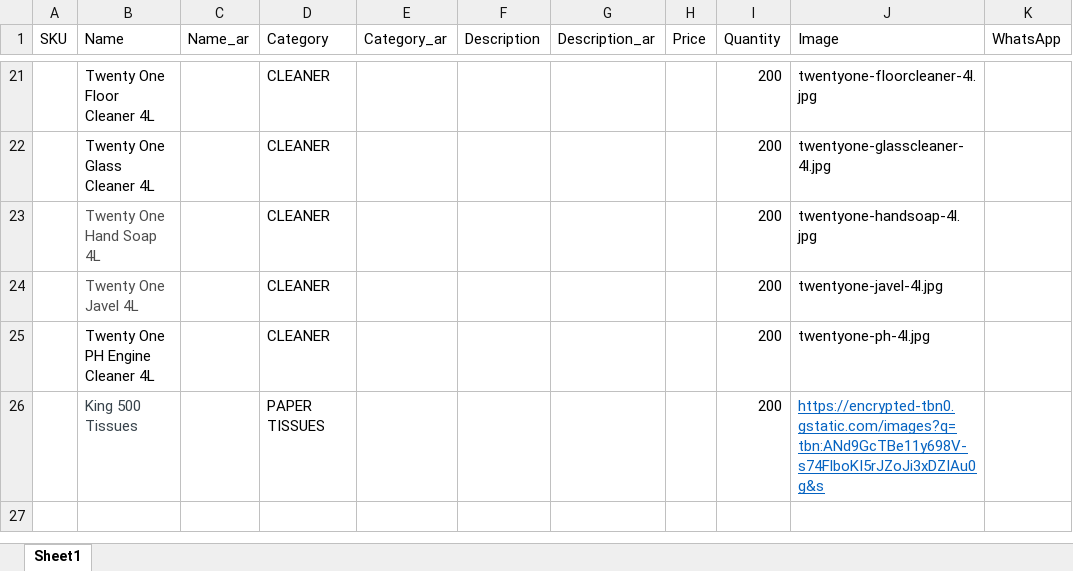
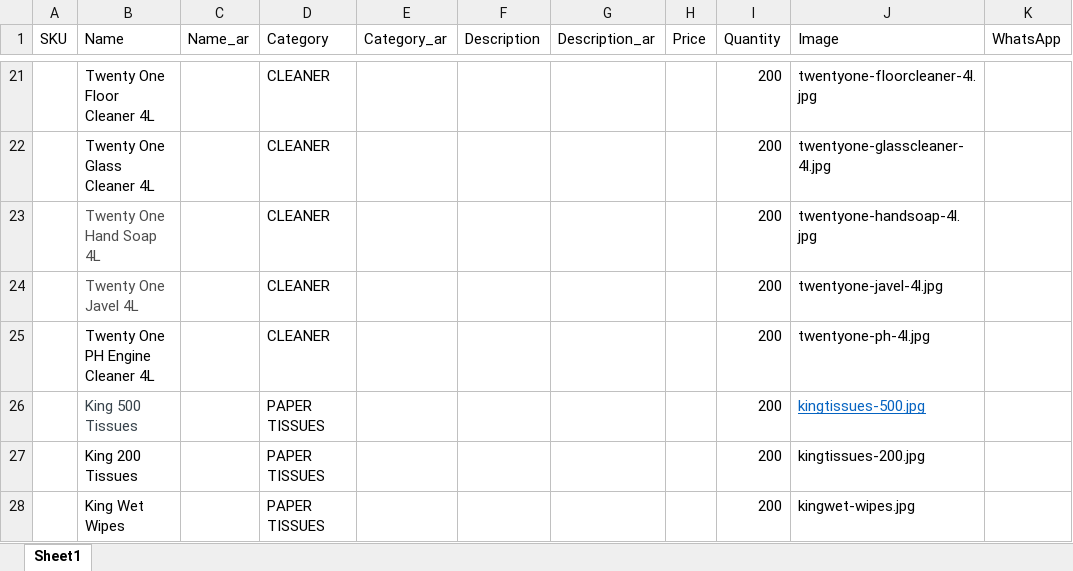
Before and after one commit to yallawassel/whitepack_store, an Excel workbook: sample_products.xlsx.xlsm, sheet Sheet1, drawn as a sheet; only a part is shown, gaps mark what is left out; values as stored, in another font and other column widths than the file's, no borders; the diff names each change by its address in the sheet, - before the commit and + after, or states it on an @@ line.

```diff
--- a/sample_products.xlsx.xlsm (sheet Sheet1)
+++ b/sample_products.xlsx.xlsm (sheet Sheet1)
-J26 (Image): https://encrypted-tbn0.gstatic.com/images?q=tbn:ANd9GcTBe11y698V-s74FlboKI5rJZoJi3xDZIAu0g&s
+J26 (Image): kingtissues-500.jpg
+row 27:  | King 200 Tissues |  | PAPER TISSUES |  |  |  |  | 200 | kingtissues-200.jpg
+row 28:  | King Wet Wipes |  | PAPER TISSUES |  |  |  |  | 200 | kingwet-wipes.jpg
```
Also changed, not shown: 5 other files.
